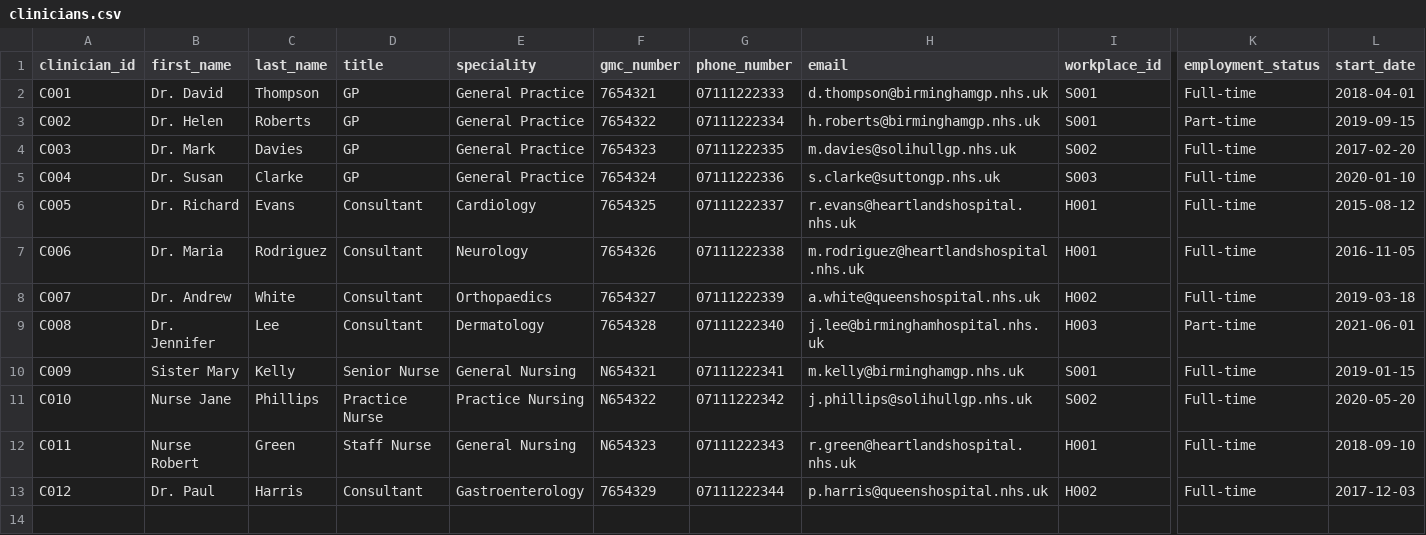
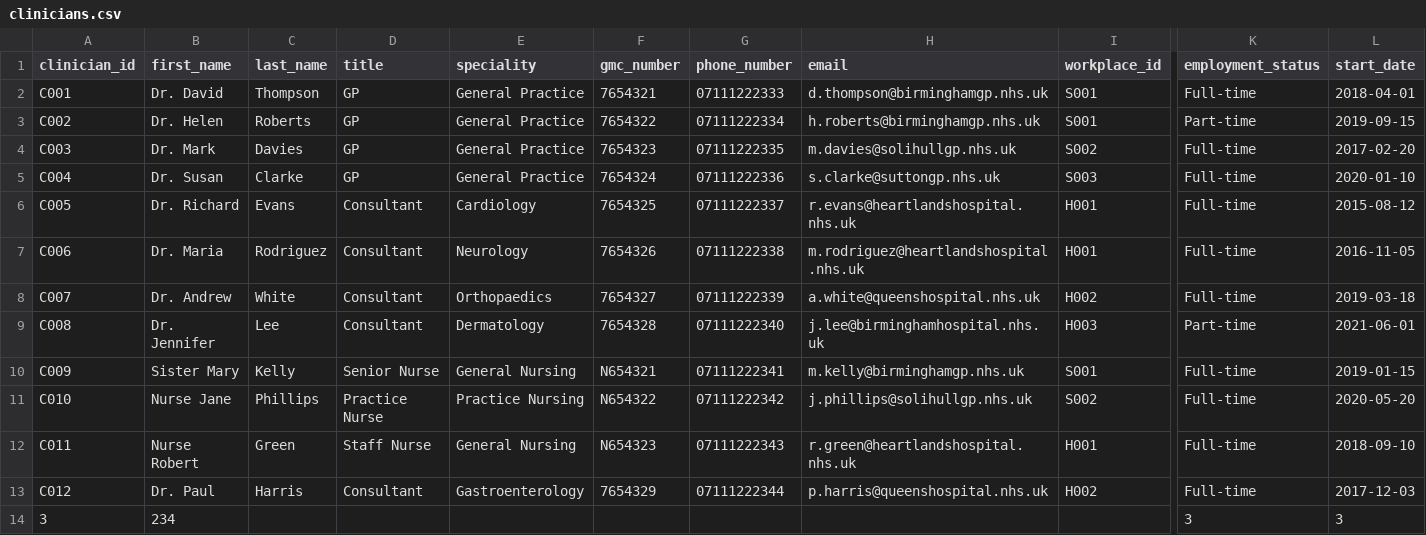
Before and after one commit to sa22aih/SA-part2, a CSV file: HealthcareManagmentSystem/Resources/clinicians.csv, drawn as a sheet; only a part is shown, gaps mark what is left out; rows hold the shown columns only; the diff names each change by its address in the sheet, - before the commit and + after, or states it on an @@ line.

```diff
--- a/HealthcareManagmentSystem/Resources/clinicians.csv
+++ b/HealthcareManagmentSystem/Resources/clinicians.csv
+row 14: 3 | 234 |  |  |  |  |  |  |  | 3 | 3
```
Also changed, not shown: HealthcareManagmentSystem/Resources/appointments.csv, HealthcareManagmentSystem/Resources/facilities.csv, 22 other files.
